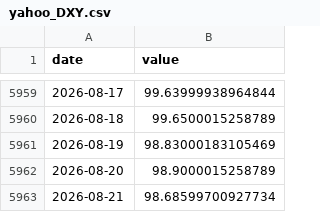
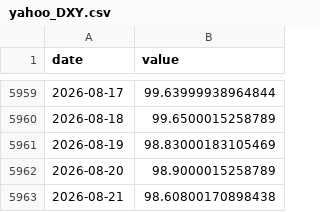
Before and after one commit to waterkoofAI/fiscal-dominance-monitor, a CSV file: data/cache/yahoo_DXY.csv, drawn as a sheet; only a part is shown, gaps mark what is left out.

```diff
--- a/data/cache/yahoo_DXY.csv
+++ b/data/cache/yahoo_DXY.csv
@@ -5962,2 +5962,2 @@ date,value
 2026-08-20,98.9000015258789
-2026-08-21,98.68599700927734
+2026-08-21,98.60800170898438
```
Also changed, not shown: data/cache/yahoo_BTC.csv, data/cache/yahoo_GOLD.csv, 2 other files.
